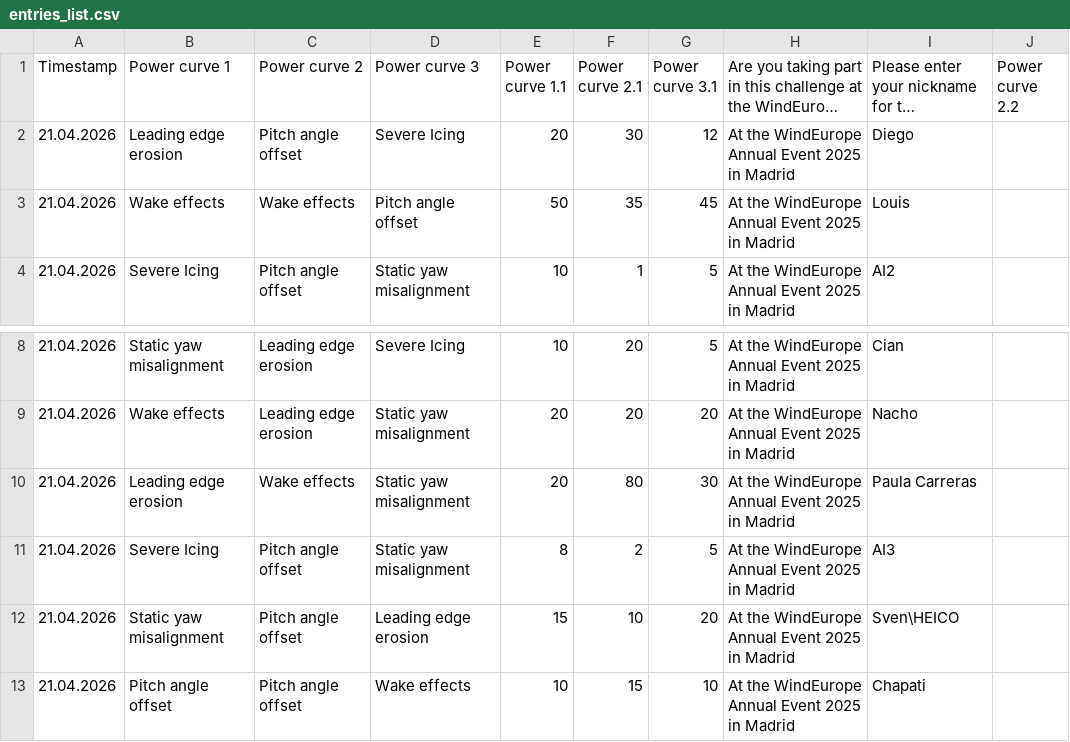
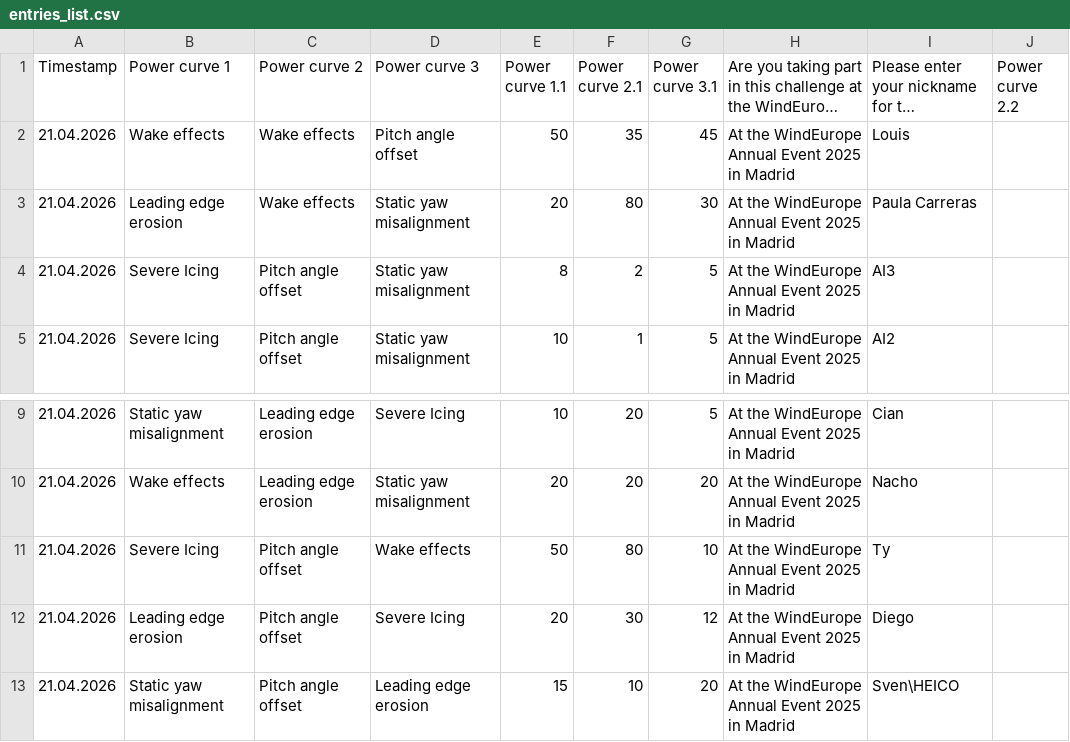
Before and after one commit to WeDoWind/ScoreBoard2, a CSV file: docs/entries_list.csv, drawn as a sheet; only a part is shown, gaps mark what is left out; the shorter side is filled out with more unchanged rows; long unchanged cells end in …; the diff names each change by its address in the sheet, - before the commit and + after, or states it on an @@ line.

Commit message:
Update rankings - 2026-04-21 13:32:24

```diff
--- a/docs/entries_list.csv
+++ b/docs/entries_list.csv
@@ row 10 moved to row 3: 21.04.2026 @@
+row 4: 21.04.2026 | Severe Icing | Pitch angle offset | Static yaw misalignment | 8 | 2 | 5 | At the WindEurope Annual Event 2025 in Madrid | AI3
-D11 (Power curve 3): Static yaw misalignment
+D11 (Power curve 3): Wake effects
-E11 (Power curve 1.1): 8
+E11 (Power curve 1.1): 50
-F11 (Power curve 2.1): 2
+F11 (Power curve 2.1): 80
-G11 (Power curve 3.1): 5
+G11 (Power curve 3.1): 10
-I11: AI3
+I11: Ty
@@ row 2 moved to row 12: 21.04.2026 @@
```
